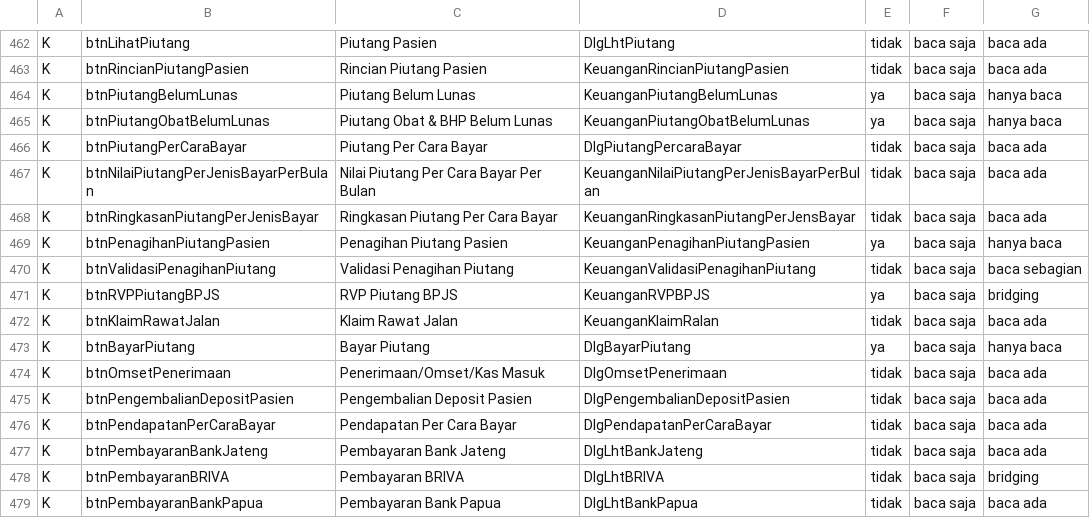
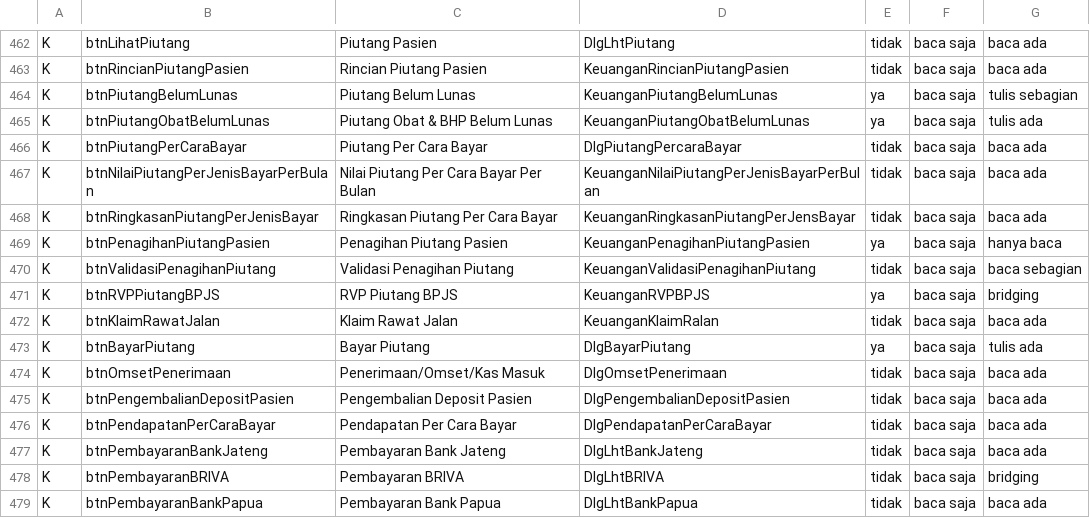
Before and after one commit to illustricious/SIMRS-Gramedika, a TSV file: docs/tracker/peta-tile.tsv, drawn as a sheet; only a part is shown, gaps mark what is left out.

```diff
--- a/docs/tracker/peta-tile.tsv
+++ b/docs/tracker/peta-tile.tsv
@@ -463,4 +463,4 @@ K	btnLihatPiutang	Piutang Pasien	DlgLhtPiutang	tidak	baca saja	baca ada
 K	btnRincianPiutangPasien	Rincian Piutang Pasien	KeuanganRincianPiutangPasien	tidak	baca saja	baca ada
-K	btnPiutangBelumLunas	Piutang Belum Lunas	KeuanganPiutangBelumLunas	ya	baca saja	hanya baca
-K	btnPiutangObatBelumLunas	Piutang Obat & BHP Belum Lunas	KeuanganPiutangObatBelumLunas	ya	baca saja	hanya baca
+K	btnPiutangBelumLunas	Piutang Belum Lunas	KeuanganPiutangBelumLunas	ya	baca saja	tulis sebagian
+K	btnPiutangObatBelumLunas	Piutang Obat & BHP Belum Lunas	KeuanganPiutangObatBelumLunas	ya	baca saja	tulis ada
 K	btnPiutangPerCaraBayar	Piutang Per Cara Bayar	DlgPiutangPercaraBayar	tidak	baca saja	baca ada
@@ -472,3 +472,3 @@ K	btnRVPPiutangBPJS	RVP Piutang BPJS	KeuanganRVPBPJS	ya	baca saja	bridging
 K	btnKlaimRawatJalan	Klaim Rawat Jalan	KeuanganKlaimRalan	tidak	baca saja	baca ada
-K	btnBayarPiutang	Bayar Piutang	DlgBayarPiutang	ya	baca saja	hanya baca
+K	btnBayarPiutang	Bayar Piutang	DlgBayarPiutang	ya	baca saja	tulis ada
 K	btnOmsetPenerimaan	Penerimaan/Omset/Kas Masuk	DlgOmsetPenerimaan	tidak	baca saja	baca ada
```
Also changed, not shown: docs/tracker/peta-fungsi.tsv, 17 other files.
